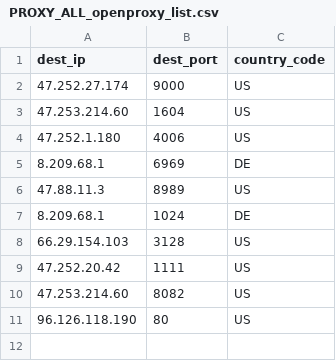
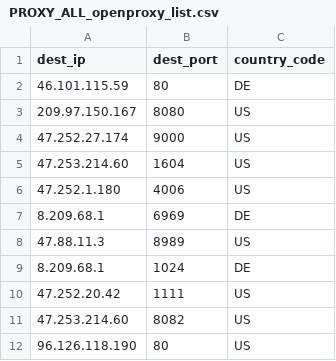
Before and after one commit to yassirusa/awesome-lists, a CSV file: Lists/PROXY/openproxylist.xyz/PROXY_ALL_openproxy_list.csv, drawn as a sheet.

```diff
--- a/Lists/PROXY/openproxylist.xyz/PROXY_ALL_openproxy_list.csv
+++ b/Lists/PROXY/openproxylist.xyz/PROXY_ALL_openproxy_list.csv
@@ -1,2 +1,4 @@
 dest_ip,dest_port,country_code
+46.101.115.59,80,DE
+209.97.150.167,8080,US
 47.252.27.174,9000,US
@@ -7,3 +9,2 @@ dest_ip,dest_port,country_code
 8.209.68.1,1024,DE
-66.29.154.103,3128,US
 47.252.20.42,1111,US
```
